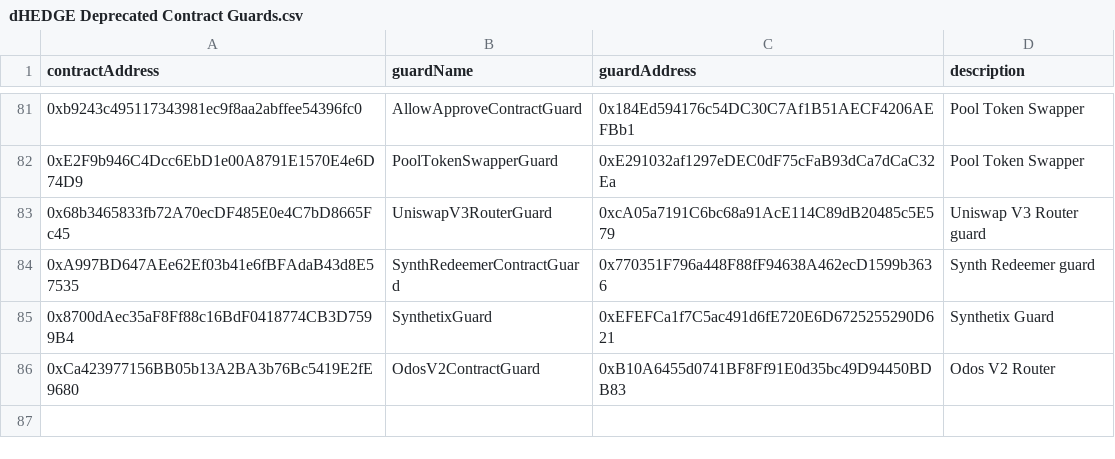
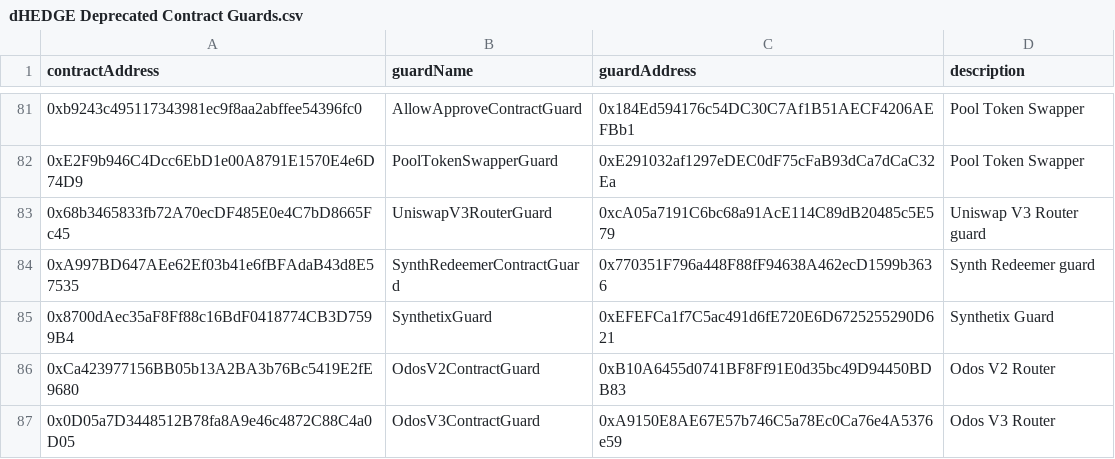
Before and after one commit to dhedge/V2-Public, a CSV file: config/ovm/dHEDGE Deprecated Contract Guards.csv, drawn as a sheet; only a part is shown, gaps mark what is left out.

```diff
--- a/config/ovm/dHEDGE Deprecated Contract Guards.csv
+++ b/config/ovm/dHEDGE Deprecated Contract Guards.csv
@@ -86 +86,2 @@ contractAddress,guardName,guardAddress,description
 0xCa423977156BB05b13A2BA3b76Bc5419E2fE9680,OdosV2ContractGuard,0xB10A6455d0741BF8Ff91E0d35bc49D94450BDB83,Odos V2 Router
+0x0D05a7D3448512B78fa8A9e46c4872C88C4a0D05,OdosV3ContractGuard,0xA9150E8AE67E57b746C5a78Ec0Ca76e4A5376e59,Odos V3 Router
```
Also changed, not shown: config/arbitrum/dHEDGE Governance Contract Guards.csv, config/base/dHEDGE Deprecated Contract Guards.csv, 49 other files.
